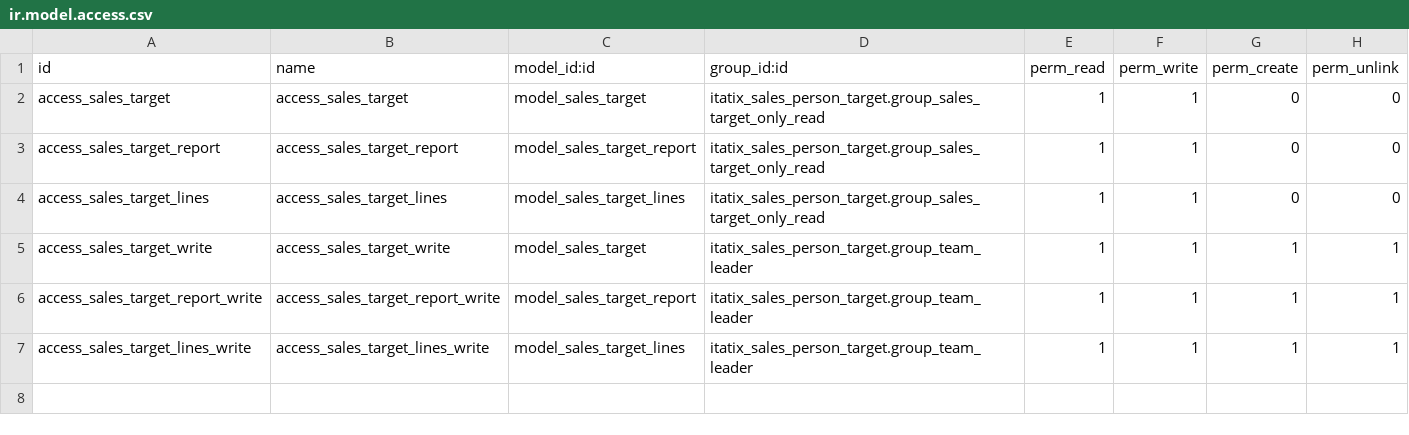
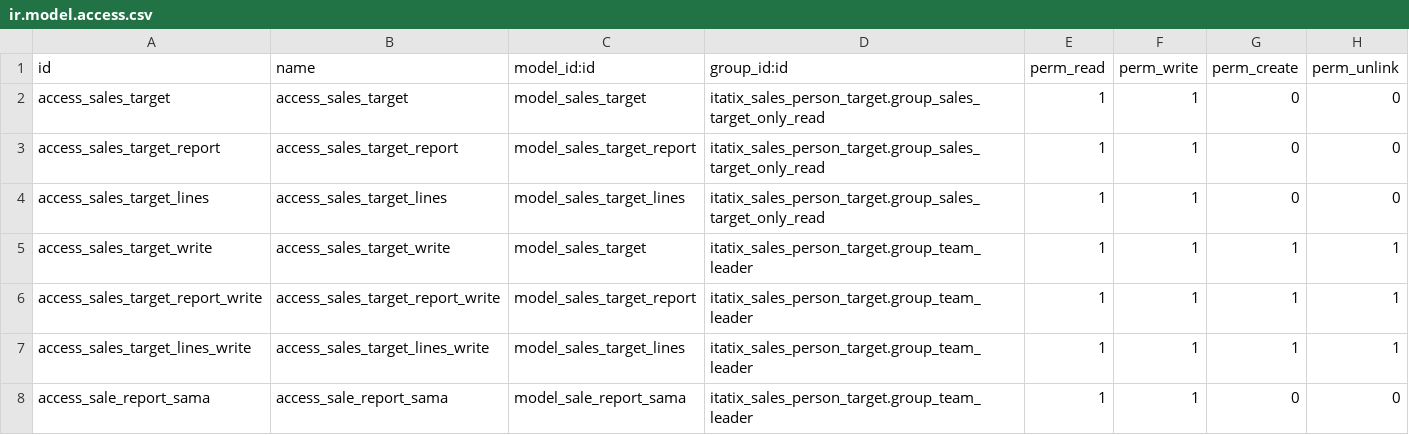
Before and after one commit to quilsoft-org/samawifi, a CSV file: itatix_sales_person_target/security/ir.model.access.csv, drawn as a sheet.

```diff
--- a/itatix_sales_person_target/security/ir.model.access.csv
+++ b/itatix_sales_person_target/security/ir.model.access.csv
@@ -7 +7,2 @@ access_sales_target_report_write,access_sales_target_report_write,model_sales_ta
 access_sales_target_lines_write,access_sales_target_lines_write,model_sales_target_lines,itatix_sales_person_target.group_team_leader,1,1,1,1
+access_sale_report_sama,access_sale_report_sama,model_sale_report_sama,itatix_sales_person_target.group_team_leader,1,1,0,0
```
Also changed, not shown: 9 other files.
